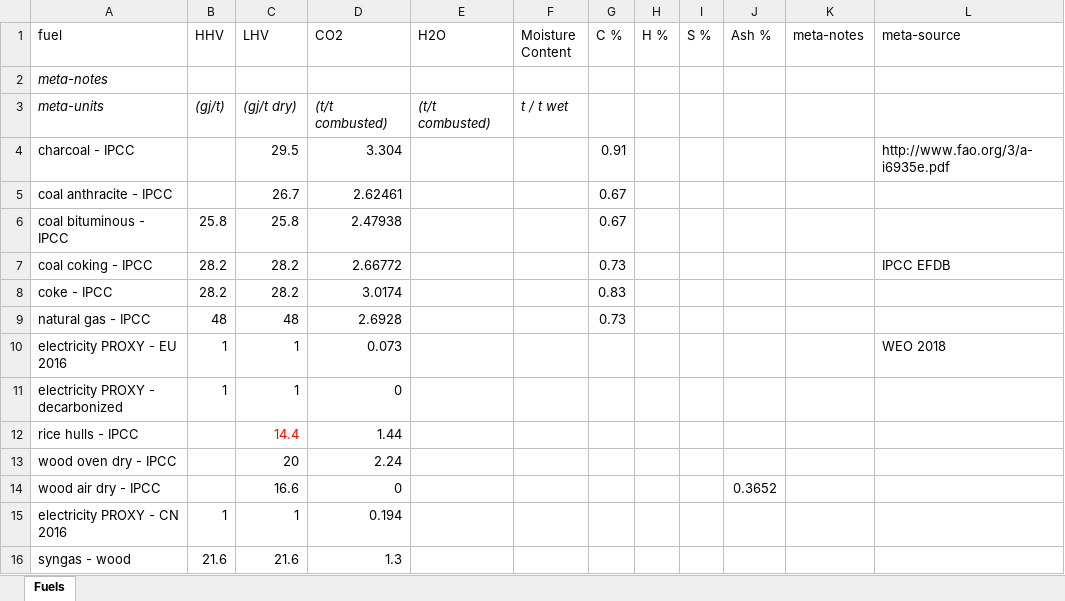
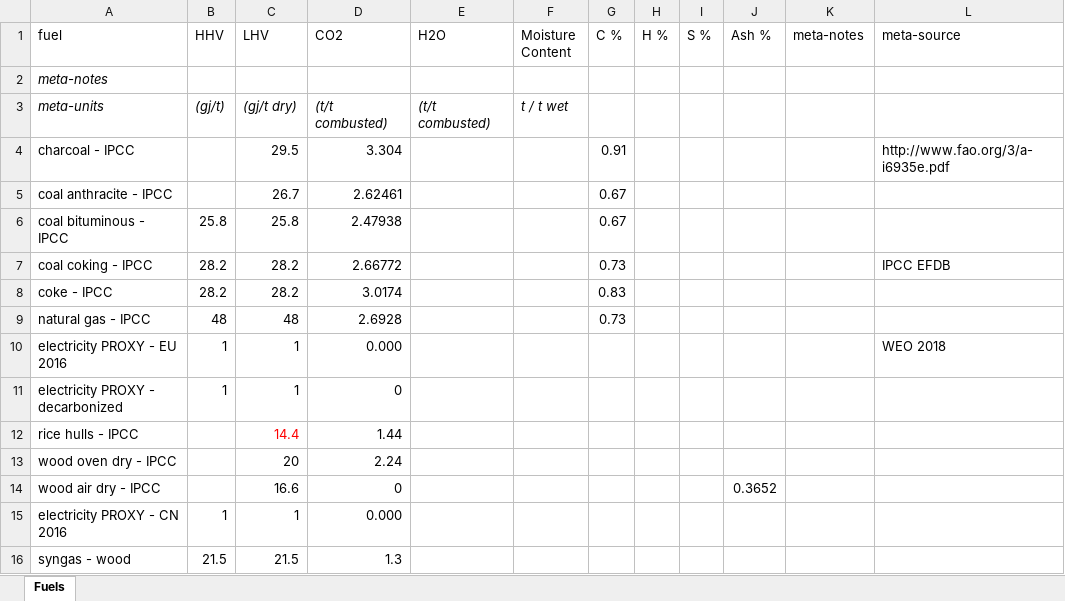
Before and after one commit to concoctions/BlackBlox, an Excel workbook: data/shared/fuels.xlsx, sheet Fuels, drawn as a sheet; values as stored, in another font and other column widths than the file's, no borders; the diff names each change by its address in the sheet, - before the commit and + after, or states it on an @@ line.

```diff
--- a/data/shared/fuels.xlsx (sheet Fuels)
+++ b/data/shared/fuels.xlsx (sheet Fuels)
-D10 (CO2): 0.073
+D10 (CO2): 0.000
-D15 (CO2): 0.194
+D15 (CO2): 0.000
-B16 (HHV): 21.6
+B16 (HHV): 21.5
-C16 (LHV): 21.6
+C16 (LHV): 21.5
```
Also changed, not shown: data/shared/upstream.xlsx, data/steel/factories/IBF-factory-BFG CCS.xlsx, 5 other files.
